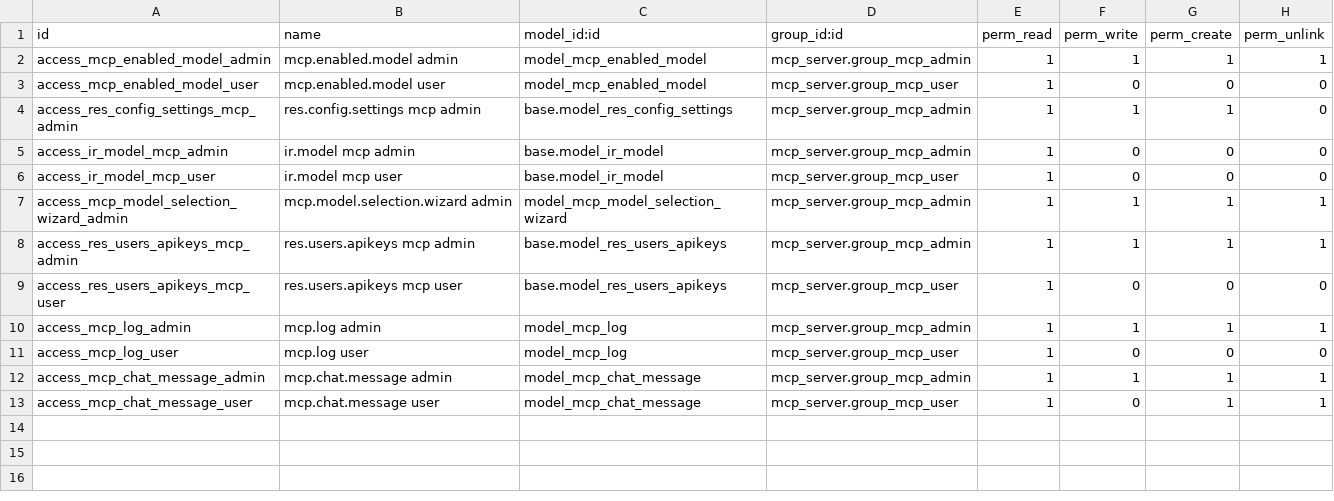
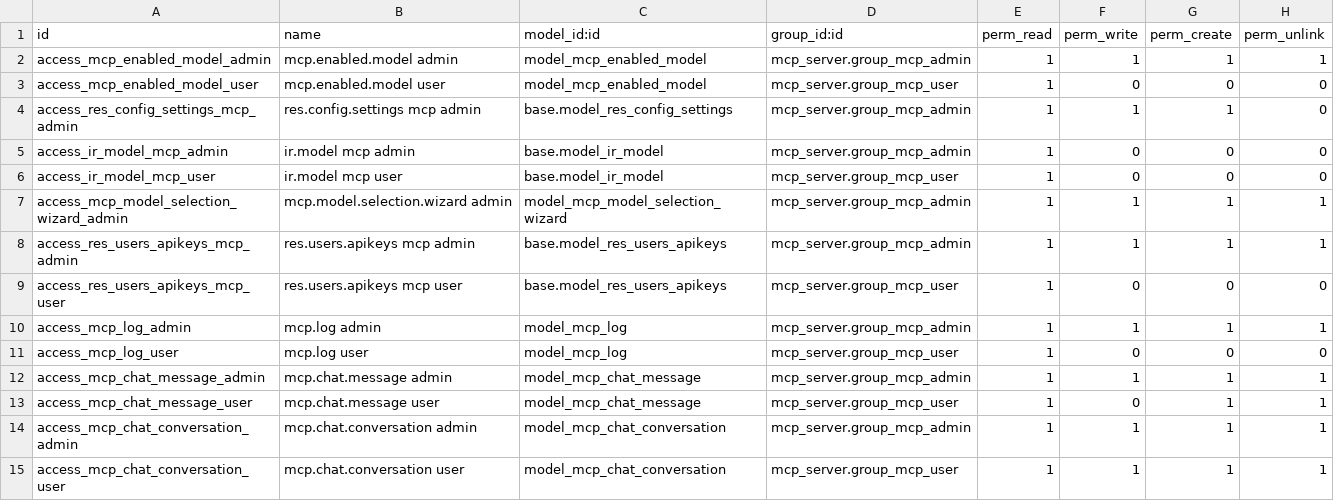
Before and after one commit to Khales-Group/odoo-custom-, a CSV file: addons/mcp_server/security/ir.model.access.csv, drawn as a sheet.

```diff
--- a/addons/mcp_server/security/ir.model.access.csv
+++ b/addons/mcp_server/security/ir.model.access.csv
@@ -13 +13,3 @@ access_mcp_chat_message_admin,mcp.chat.message admin,model_mcp_chat_message,mcp_
 access_mcp_chat_message_user,mcp.chat.message user,model_mcp_chat_message,mcp_server.group_mcp_user,1,0,1,1
+access_mcp_chat_conversation_admin,mcp.chat.conversation admin,model_mcp_chat_conversation,mcp_server.group_mcp_admin,1,1,1,1
+access_mcp_chat_conversation_user,mcp.chat.conversation user,model_mcp_chat_conversation,mcp_server.group_mcp_user,1,1,1,1
```
Also changed, not shown: 12 other files.
